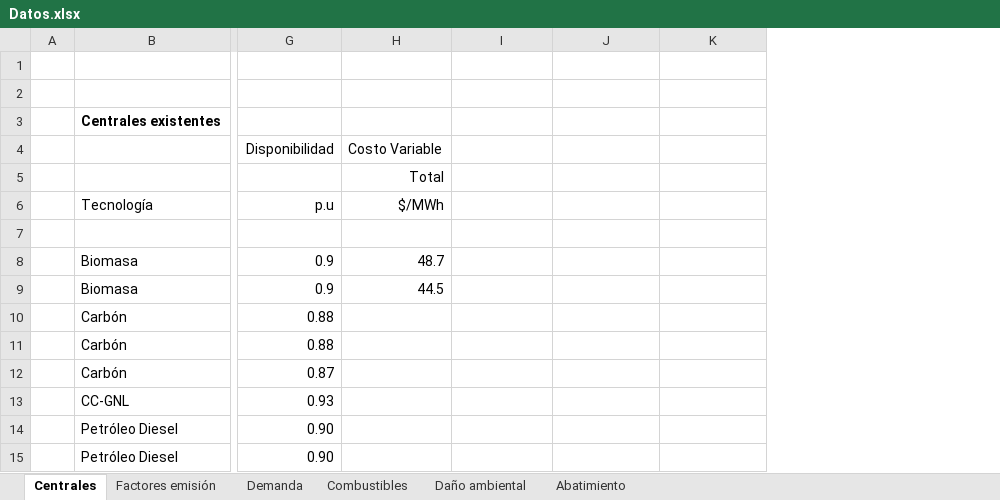
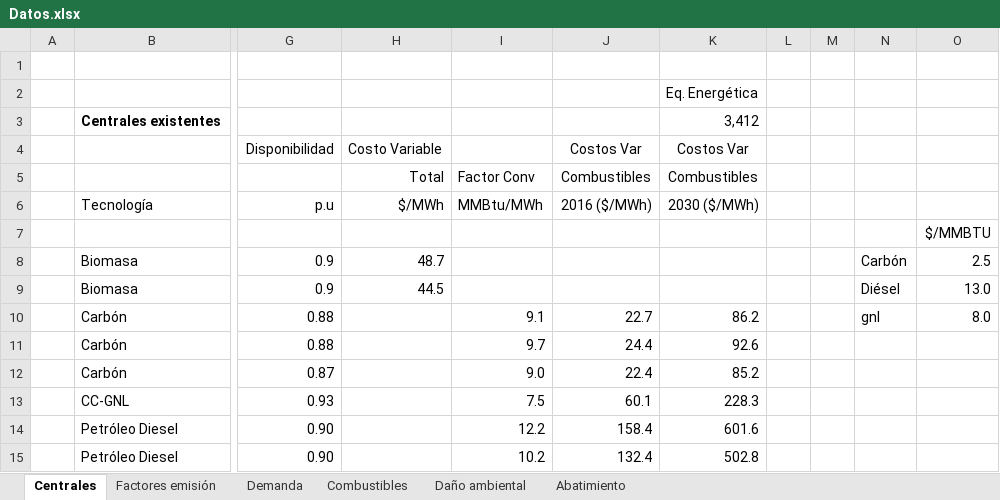
Before and after one commit to RadiosMark/Tareas_Economed, an Excel workbook: T1/Datos.xlsx, sheet Centrales, drawn as a sheet; only a part is shown, gaps mark what is left out; values as stored, in another font and other column widths than the file's, no borders; the diff covers the shown part only; the diff names each change by its address in the sheet, - before the commit and + after, or states it on an @@ line.

Commit message:
modificaciones_datos_2030

```diff
--- a/T1/Datos.xlsx (sheet Centrales)
+++ b/T1/Datos.xlsx (sheet Centrales)
+column L, empty
+column M, empty
+column N, rows 8-10: Carbón | Diésel | gnl
+column O, rows 7-10: $/MMBTU | 2.5 | 13.0 | 8.0
-K2: (empty)
+K2: Eq. Energética
-K3: (empty)
+K3: 3,412
-J4: (empty)
+J4: Costos Var
-K4: (empty)
+K4: Costos Var
-I5: (empty)
+I5: Factor Conv
-J5: (empty)
+J5: Combustibles
-K5: (empty)
+K5: Combustibles
-I6: (empty)
+I6: MMBtu/MWh
-J6: (empty)
+J6: 2016 ($/MWh)
-K6: (empty)
+K6: 2030 ($/MWh)
-I10: (empty)
+I10: 9.1
-J10: (empty)
+J10: 22.7
-K10: (empty)
+K10: 86.2
-I11: (empty)
+I11: 9.7
-J11: (empty)
+J11: 24.4
-K11: (empty)
+K11: 92.6
-I12: (empty)
+I12: 9.0
-J12: (empty)
+J12: 22.4
-K12: (empty)
+K12: 85.2
-I13: (empty)
+I13: 7.5
-J13: (empty)
+J13: 60.1
-K13: (empty)
+K13: 228.3
-I14: (empty)
+I14: 12.2
-J14: (empty)
+J14: 158.4
-K14: (empty)
+K14: 601.6
-I15: (empty)
+I15: 10.2
-J15: (empty)
+J15: 132.4
-K15: (empty)
+K15: 502.8
```
Also changed, not shown: 30 edited cells and cell formats elsewhere in this sheet, sheet Factores emisión, sheet Abatimiento, 3 other files.
